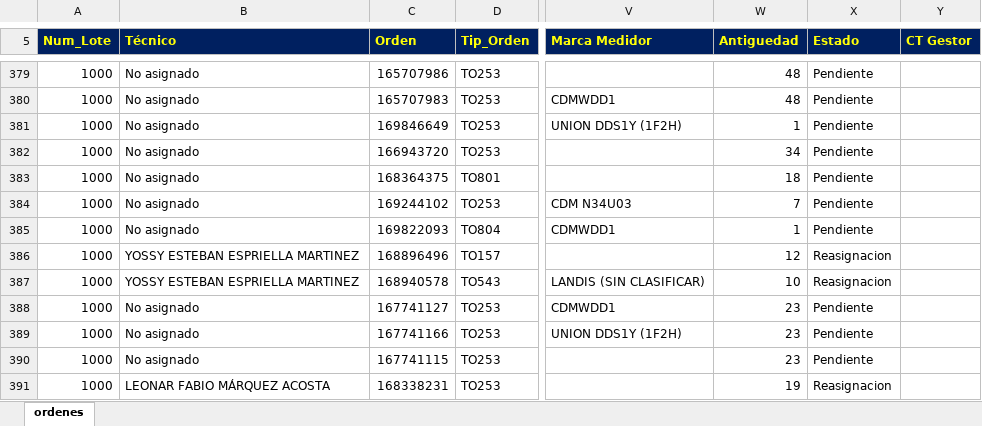
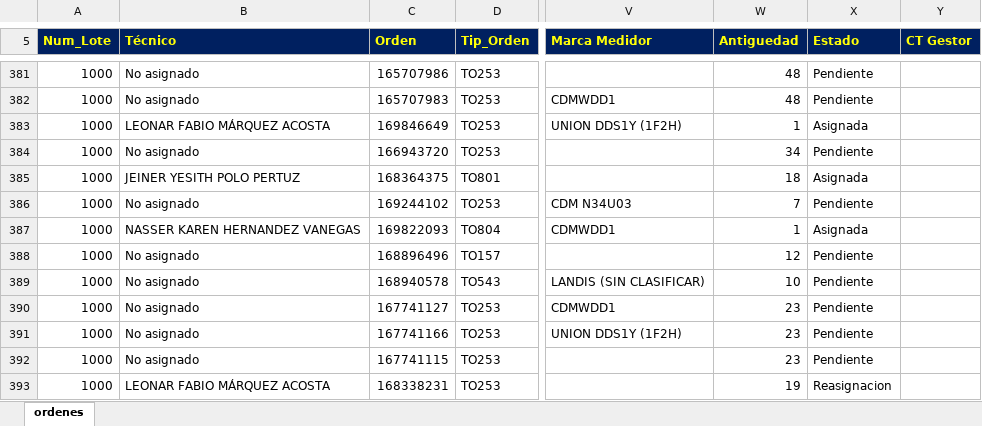
Before and after one commit to vikano27-debug/Dashboard_ING_VOA_Guajira, an Excel workbook: siprem_latest.xlsx, sheet ordenes, drawn as a sheet; only a part is shown, gaps mark what is left out; values as stored, in another font and other column widths than the file's, no borders; addresses are those after the commit; the diff covers the shown part only; the diff names each change by its address in the sheet, - before the commit and + after, or states it on an @@ line.

```diff
--- a/siprem_latest.xlsx (sheet ordenes)
+++ b/siprem_latest.xlsx (sheet ordenes)
-B383 (Técnico): No asignado
+B383 (Técnico): LEONAR FABIO MÁRQUEZ ACOSTA
-X383 (Estado): Pendiente
+X383 (Estado): Asignada
-B385 (Técnico): No asignado
+B385 (Técnico): JEINER YESITH POLO PERTUZ
-X385 (Estado): Pendiente
+X385 (Estado): Asignada
-B387 (Técnico): No asignado
+B387 (Técnico): NASSER KAREN HERNANDEZ VANEGAS
-X387 (Estado): Pendiente
+X387 (Estado): Asignada
-B388:B389 (Técnico): YOSSY ESTEBAN ESPRIELLA MARTINEZ
+B388:B389 (Técnico): No asignado
-X388:X389 (Estado): Reasignacion
+X388:X389 (Estado): Pendiente
```
Also changed, not shown: 6 added rows, 3 removed rows and 165 edited cells elsewhere in this sheet.
